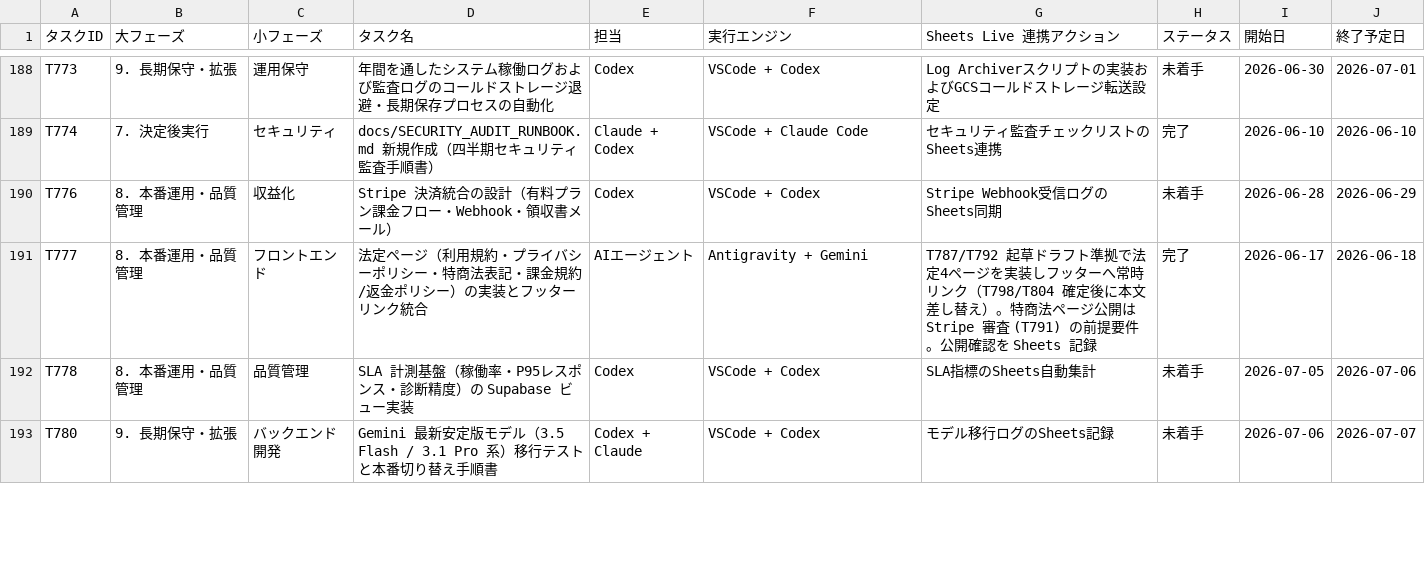
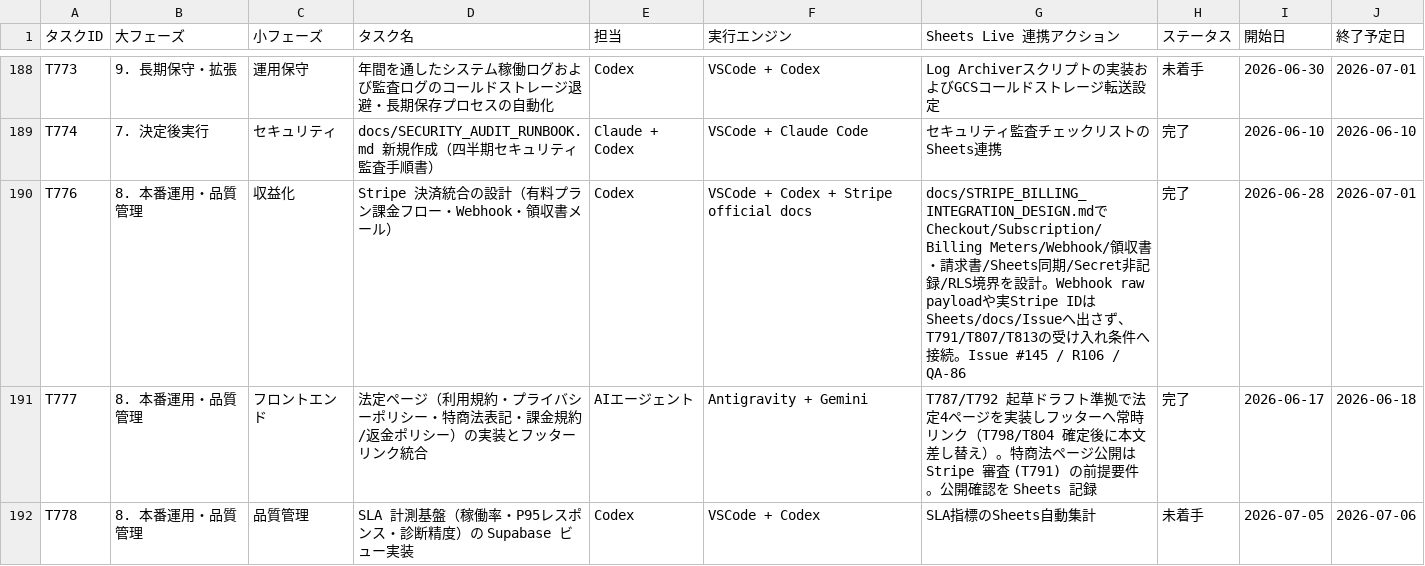
Before and after one commit to kanta13jp1/mighty-link-ai-connect, a TSV file: data/WBS.tsv, drawn as a sheet; only a part is shown, gaps mark what is left out; the shorter side is filled out with more unchanged rows; the diff covers the shown part only.

```diff
--- a/data/WBS.tsv
+++ b/data/WBS.tsv
@@ -189,3 +189,3 @@ T773	9. 長期保守・拡張	運用保守	年間を通したシステム稼働
 T774	7. 決定後実行	セキュリティ	docs/SECURITY_AUDIT_RUNBOOK.md 新規作成（四半期セキュリティ監査手順書）	Claude + Codex	VSCode + Claude Code	セキュリティ監査チェックリストのSheets連携	完了	2026-06-10	2026-06-10
-T776	8. 本番運用・品質管理	収益化	Stripe 決済統合の設計（有料プラン課金フロー・Webhook・領収書メール）	Codex	VSCode + Codex	Stripe Webhook受信ログのSheets同期	未着手	2026-06-28	2026-06-29
+T776	8. 本番運用・品質管理	収益化	Stripe 決済統合の設計（有料プラン課金フロー・Webhook・領収書メール）	Codex	VSCode + Codex + Stripe official docs	docs/STRIPE_BILLING_INTEGRATION_DESIGN.mdでCheckout/Subscription/Billing Meters/Webhook/領収書・請求書/Sheets同期/Secret非記録/RLS境界を設計。Webhook raw payloadや実Stripe IDはSheets/docs/Issueへ出さず、T791/T807/T813の受け入れ条件へ接続。Issue #145 / R106 / QA-86	完了	2026-06-28	2026-07-01
 T777	8. 本番運用・品質管理	フロントエンド	法定ページ（利用規約・プライバシーポリシー・特商法表記・課金規約/返金ポリシー）の実装とフッターリンク統合	AIエージェント	Antigravity + Gemini	T787/T792 起草ドラフト準拠で法定4ページを実装しフッターへ常時リンク（T798/T804 確定後に本文差し替え）。特商法ページ公開は Stripe 審査 (T791) の前提要件。公開確認を Sheets 記録	完了	2026-06-17	2026-06-18
```
Also changed, not shown: 1 edited cell elsewhere in this file, data/issues_tracker.tsv, data/qa_tracker.tsv, 24 other files.
